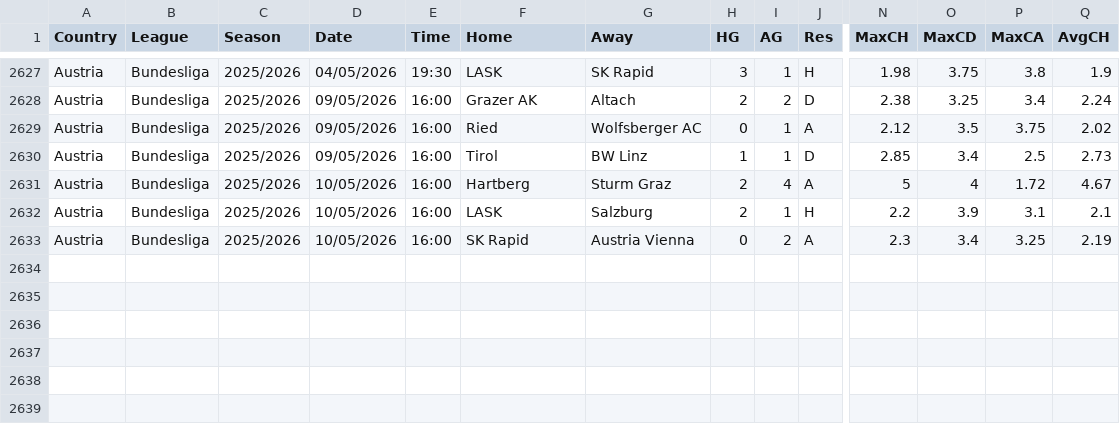
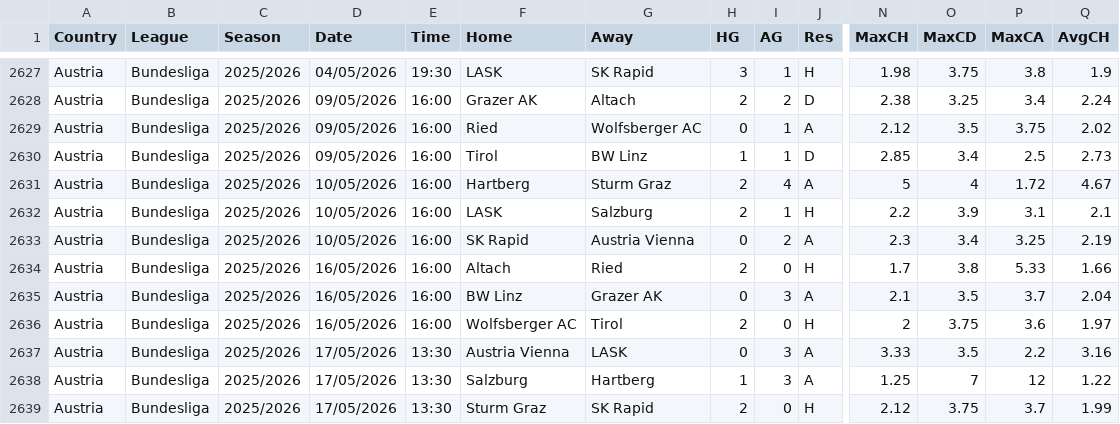
Before and after one commit to dan-owolabi/predict, a CSV file: data/football-data-support/AUT_new.csv, drawn as a sheet; only a part is shown, gaps mark what is left out; rows hold the shown columns only; the diff names each change by its address in the sheet, - before the commit and + after, or states it on an @@ line.

```diff
--- a/data/football-data-support/AUT_new.csv
+++ b/data/football-data-support/AUT_new.csv
+row 2634: Austria | Bundesliga | 2025/2026 | 16/05/2026 | 16:00 | Altach | Ried | 2 | 0 | H | 1.7 | 3.8 | 5.33 | 1.66
+row 2635: Austria | Bundesliga | 2025/2026 | 16/05/2026 | 16:00 | BW Linz | Grazer AK | 0 | 3 | A | 2.1 | 3.5 | 3.7 | 2.04
+row 2636: Austria | Bundesliga | 2025/2026 | 16/05/2026 | 16:00 | Wolfsberger AC | Tirol | 2 | 0 | H | 2 | 3.75 | 3.6 | 1.97
+row 2637: Austria | Bundesliga | 2025/2026 | 17/05/2026 | 13:30 | Austria Vienna | LASK | 0 | 3 | A | 3.33 | 3.5 | 2.2 | 3.16
+row 2638: Austria | Bundesliga | 2025/2026 | 17/05/2026 | 13:30 | Salzburg | Hartberg | 1 | 3 | A | 1.25 | 7 | 12 | 1.22
+row 2639: Austria | Bundesliga | 2025/2026 | 17/05/2026 | 13:30 | Sturm Graz | SK Rapid | 2 | 0 | H | 2.12 | 3.75 | 3.7 | 1.99
```
Also changed, not shown: data/football-data-support/DNK_new.csv, data/football-data-support/NOR_new.csv, 5 other files.
